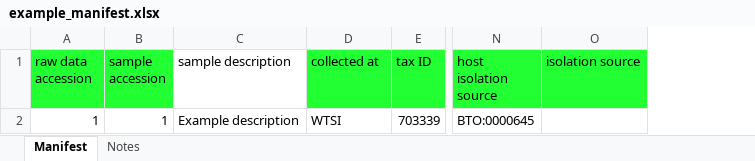
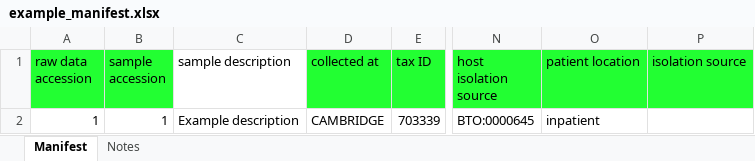
Before and after one commit to jacquikeane/HICF_checklist, an Excel workbook: example_manifest.xlsx, sheet Manifest, drawn as a sheet; only a part is shown, gaps mark what is left out; values as stored, in another font and other column widths than the file's, no borders; the diff names each change by its address in the sheet, - before the commit and + after, or states it on an @@ line.

```diff
--- a/example_manifest.xlsx (sheet Manifest)
+++ b/example_manifest.xlsx (sheet Manifest)
+column O (patient location), row 2: inpatient
-D2 (collected at): WTSI
+D2 (collected at): CAMBRIDGE
```
Also changed, not shown: sheet Notes, charts or pictures, midas_manifest_v2.xlsx, 5 other files.
